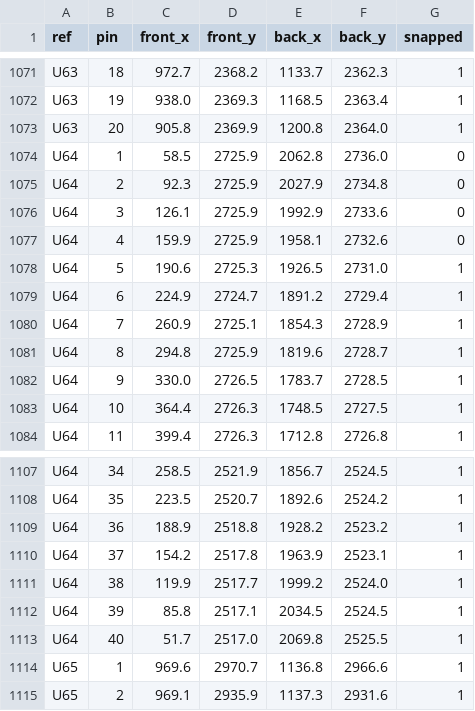
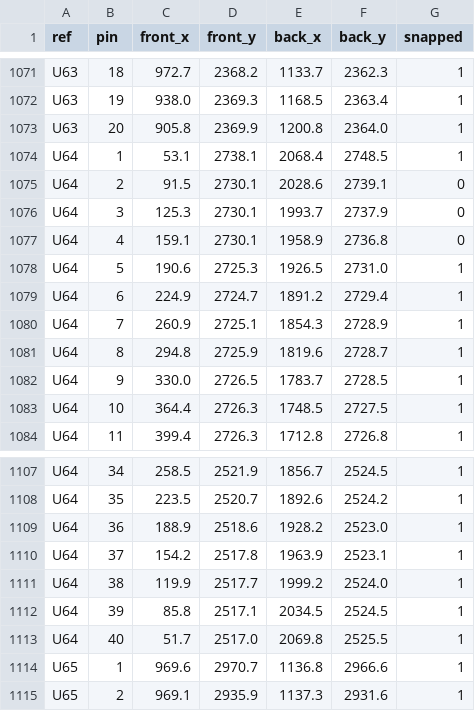
Before and after one commit to mildstorm/HART, a CSV file: data/pins.csv, drawn as a sheet; only a part is shown, gaps mark what is left out; the diff covers the shown part only.

```diff
--- a/data/pins.csv
+++ b/data/pins.csv
@@ -1073,6 +1073,6 @@ U63,19,938.0,2369.3,1168.5,2363.4,1
 U63,20,905.8,2369.9,1200.8,2364.0,1
-U64,1,58.5,2725.9,2062.8,2736.0,0
-U64,2,92.3,2725.9,2027.9,2734.8,0
-U64,3,126.1,2725.9,1992.9,2733.6,0
-U64,4,159.9,2725.9,1958.1,2732.6,0
+U64,1,53.1,2738.1,2068.4,2748.5,1
+U64,2,91.5,2730.1,2028.6,2739.1,0
+U64,3,125.3,2730.1,1993.7,2737.9,0
+U64,4,159.1,2730.1,1958.9,2736.8,0
 U64,5,190.6,2725.3,1926.5,2731.0,1
@@ -1108,3 +1108,3 @@ U64,34,258.5,2521.9,1856.7,2524.5,1
 U64,35,223.5,2520.7,1892.6,2524.2,1
-U64,36,188.9,2518.8,1928.2,2523.2,1
+U64,36,188.9,2518.6,1928.2,2523.0,1
 U64,37,154.2,2517.8,1963.9,2523.1,1
```
Also changed, not shown: 36 edited cells elsewhere in this file, data/bom.csv, 2 other files.
